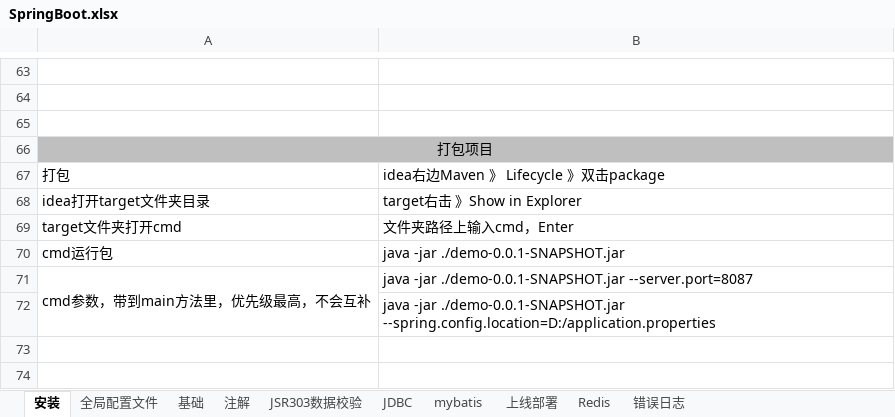
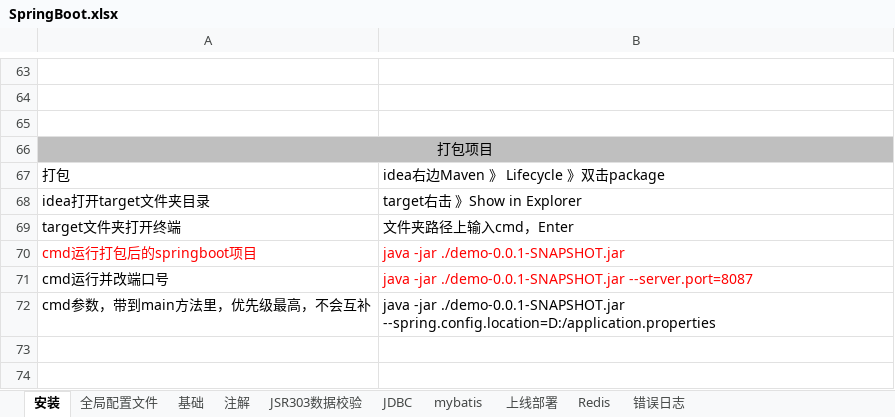
Before and after one commit to sunsetFog/record, an Excel workbook: java/SpringBoot.xlsx, sheet 安装, drawn as a sheet; only a part is shown, gaps mark what is left out; values as stored, in another font and other column widths than the file's, no borders; charts and pictures not drawn; removed rows and columns are numbered as before the commit, all else as after; the diff names each change by its address in the sheet, - before the commit and + after, or states it on an @@ line.

```diff
--- a/java/SpringBoot.xlsx (sheet 安装)
+++ b/java/SpringBoot.xlsx (sheet 安装)
-A69: target文件夹打开cmd
+A69: target文件夹打开终端
-A70: cmd运行包
+A70: cmd运行打包后的springboot项目
-A70:B70 text colour: black
+A70:B70 text colour: #FF0000
+row 71: cmd运行并改端口号 | java -jar ./demo-0.0.1-SNAPSHOT.jar --server.port=8087
-A71:A72 merged
-B72: …-jar ./demo-0.0.1-SNAPSHOT.jar --server.port=8087
+B72: …-jar ./demo-0.0.1-SNAPSHOT.jar --spring.config.location=D:/application.properties
-row 72:  | java -jar ./demo-0.0.1-SNAPSHOT.jar --spring.config.location=D:/application.properties
```
Also changed, not shown: 1 other file.
